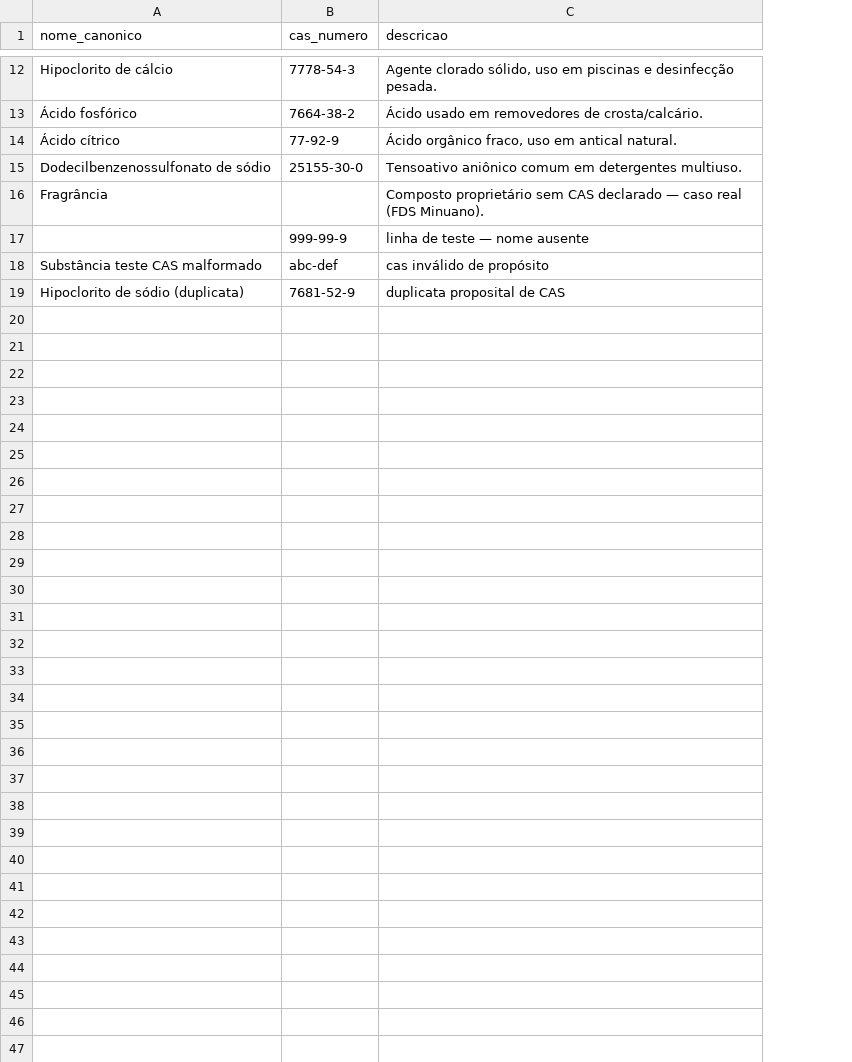
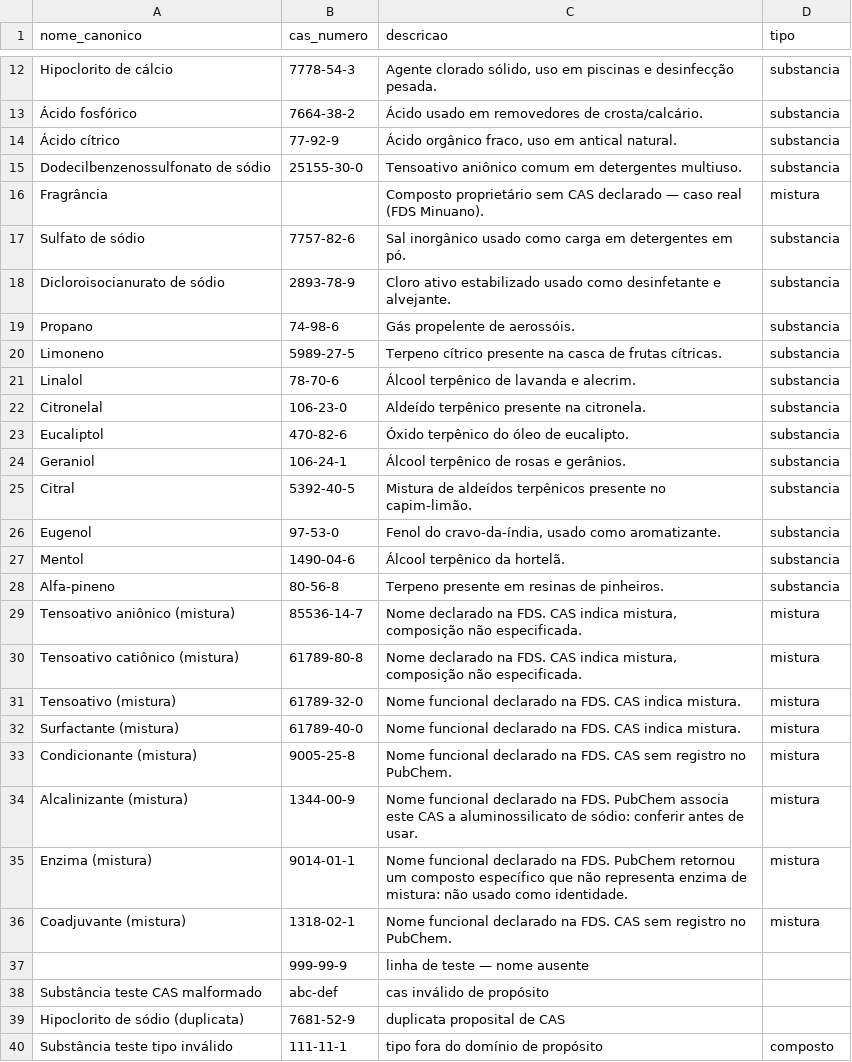
Before and after one commit to Quimia-br/quimia-bd, a CSV file: src/database/sql/data_load/mocks/substancia.csv, drawn as a sheet; only a part is shown, gaps mark what is left out; the diff names each change by its address in the sheet, - before the commit and + after, or states it on an @@ line.

Commit message:
feat(match): teste SQL de fn_match e ajustes nas views de qualidade e cobertura
Adiciona tests/test_fn_match.sql (T1-T9, em transação com ROLLBACK). vw_qualidade_resolucao_fds passa a expor compostos_mistura e pct_identificacao; vw_cobertura_incompatibilidade conta só regras ativas. Comentários de nao_avaliado atualizados (pendente ou mistura; não significa seguro).

```diff
--- a/src/database/sql/data_load/mocks/substancia.csv
+++ b/src/database/sql/data_load/mocks/substancia.csv
+column D (tipo), rows 12-16: substancia | substancia | substancia | substancia | mistura
+row 17: Sulfato de sódio | 7757-82-6 | Sal inorgânico usado como carga em detergentes em pó. | substancia
+row 18: Dicloroisocianurato de sódio | 2893-78-9 | Cloro ativo estabilizado usado como desinfetante e alvejante. | substancia
+row 19: Propano | 74-98-6 | Gás propelente de aerossóis. | substancia
+row 20: Limoneno | 5989-27-5 | Terpeno cítrico presente na casca de frutas cítricas. | substancia
+row 21: Linalol | 78-70-6 | Álcool terpênico de lavanda e alecrim. | substancia
+row 22: Citronelal | 106-23-0 | Aldeído terpênico presente na citronela. | substancia
+row 23: Eucaliptol | 470-82-6 | Óxido terpênico do óleo de eucalipto. | substancia
+row 24: Geraniol | 106-24-1 | Álcool terpênico de rosas e gerânios. | substancia
+row 25: Citral | 5392-40-5 | Mistura de aldeídos terpênicos presente no capim-limão. | substancia
+row 26: Eugenol | 97-53-0 | Fenol do cravo-da-índia, usado como aromatizante. | substancia
+row 27: Mentol | 1490-04-6 | Álcool terpênico da hortelã. | substancia
+row 28: Alfa-pineno | 80-56-8 | Terpeno presente em resinas de pinheiros. | substancia
+row 29: Tensoativo aniônico (mistura) | 85536-14-7 | Nome declarado na FDS. CAS indica mistura, composição não especificada. | mistura
+row 30: Tensoativo catiônico (mistura) | 61789-80-8 | Nome declarado na FDS. CAS indica mistura, composição não especificada. | mistura
+row 31: Tensoativo (mistura) | 61789-32-0 | Nome funcional declarado na FDS. CAS indica mistura. | mistura
+row 32: Surfactante (mistura) | 61789-40-0 | Nome funcional declarado na FDS. CAS indica mistura. | mistura
+row 33: Condicionante (mistura) | 9005-25-8 | Nome funcional declarado na FDS. CAS sem registro no PubChem. | mistura
+row 34: Alcalinizante (mistura) | 1344-00-9 | Nome funcional declarado na FDS. PubChem associa este CAS a aluminossilicato de sódio: conferir antes de usar. | mistura
+row 35: Enzima (mistura) | 9014-01-1 | Nome funcional declarado na FDS. PubChem retornou um composto específico que não representa enzima de mistura: não usado como identidade. | mistura
+row 36: Coadjuvante (mistura) | 1318-02-1 | Nome funcional declarado na FDS. CAS sem registro no PubChem. | mistura
+row 40: Substância teste tipo inválido | 111-11-1 | tipo fora do domínio de propósito | composto
```
Also changed, not shown: src/database/sql/data_load/mocks/classe_quimica.csv, src/database/sql/data_load/seeds/seed_substancia_classe_quimica.csv, 18 other files.
